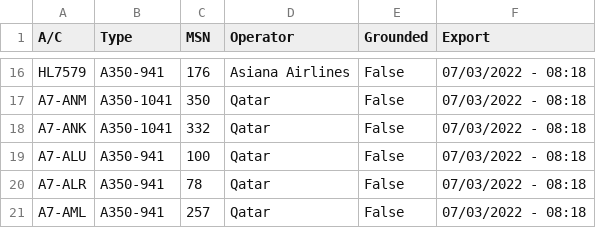
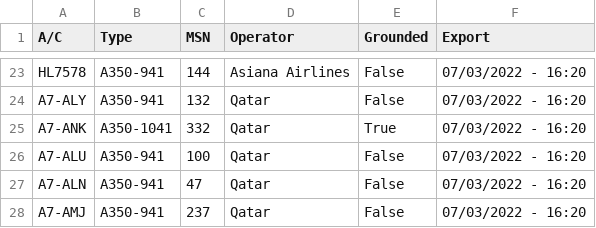
Before and after one commit to clintjb/clintjb.github.v2, a CSV file: _data/flight_data_a350.csv, drawn as a sheet; only a part is shown, gaps mark what is left out; addresses are those after the commit; the diff covers the shown part only; the diff names each change by its address in the sheet, - before the commit and + after, or states it on an @@ line.

```diff
--- a/_data/flight_data_a350.csv
+++ b/_data/flight_data_a350.csv
-A23 (A/C): HL7579
+A23 (A/C): HL7578
-C23 (MSN): 176
+C23 (MSN): 144
-F23:F28 (Export): 07/03/2022 - 08:18
+F23:F28 (Export): 07/03/2022 - 16:20
-A24 (A/C): A7-ANM
+A24 (A/C): A7-ALY
-B24 (Type): A350-1041
+B24 (Type): A350-941
-C24 (MSN): 350
+C24 (MSN): 132
-E25 (Grounded): False
+E25 (Grounded): True
-A27 (A/C): A7-ALR
+A27 (A/C): A7-ALN
-C27 (MSN): 78
+C27 (MSN): 47
-A28 (A/C): A7-AML
+A28 (A/C): A7-AMJ
-C28 (MSN): 257
+C28 (MSN): 237
```
Also changed, not shown: 13 added rows, 6 removed rows and 15 edited cells elsewhere in this file, 1 other file.
